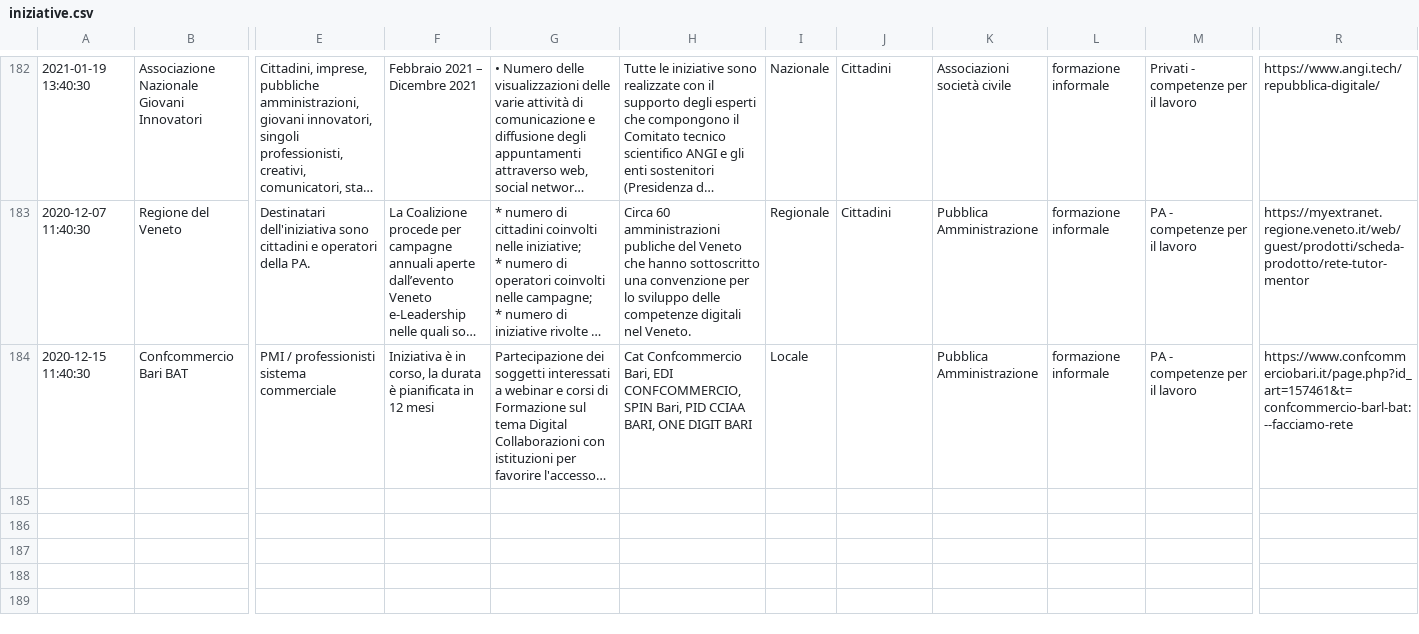
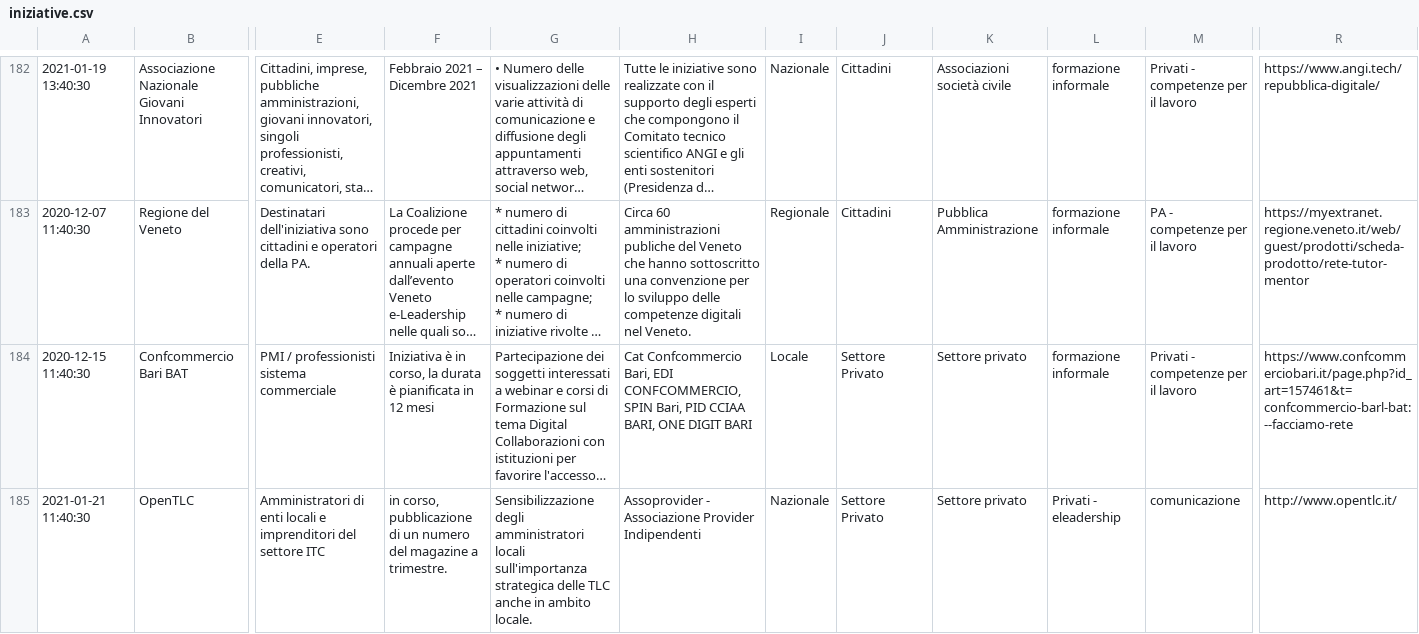
Before and after one commit to italia/repubblica-digitale, a CSV file: _data/iniziative.csv, drawn as a sheet; only a part is shown, gaps mark what is left out; long unchanged cells end in …; rows hold the shown columns only; the diff covers the shown part only; the diff names each change by its address in the sheet, - before the commit and + after, or states it on an @@ line.

Commit message:
iniziative aggiornate

```diff
--- a/_data/iniziative.csv
+++ b/_data/iniziative.csv
-J184: (empty)
+J184: Settore Privato
-K184: Pubblica Amministrazione
+K184: Settore privato
-M184: PA - competenze per il lavoro
+M184: Privati - competenze per il lavoro
+row 185: 2021-01-21 11:40:30 | OpenTLC | Amministratori di enti locali e imprenditori del settore ITC | in corso, pubblicazione di un numero del magazine a trimestre. | Sensibilizzazione degli amministratori locali sull'importanza strategica delle TLC anche in ambito locale. | Assoprovider - Associazione Provider Indipendenti | Nazionale | Settore Privato | Settore privato | Privati - eleadership | comunicazione | http://www.opentlc.it/
```
Also changed, not shown: 1 added row and 3 edited cells elsewhere in this file, 5 other files.
